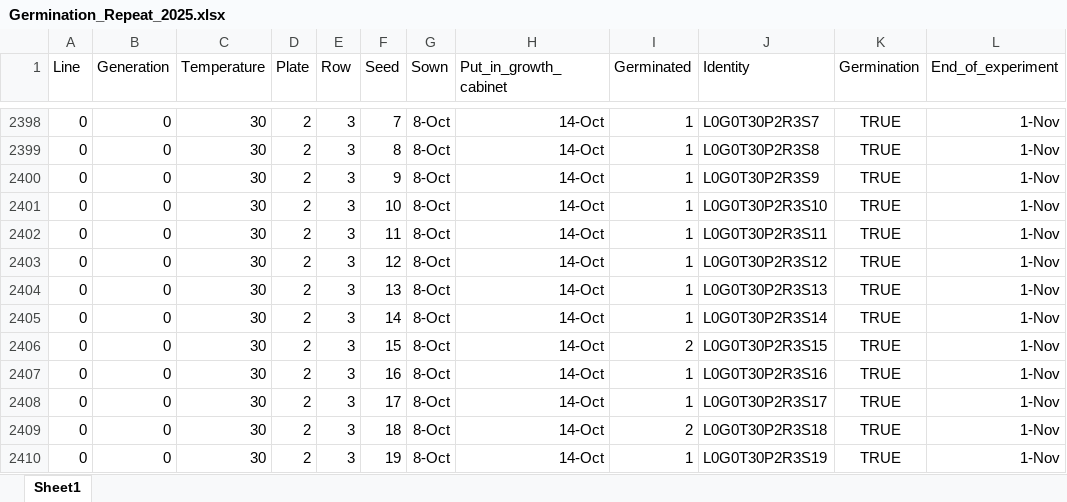
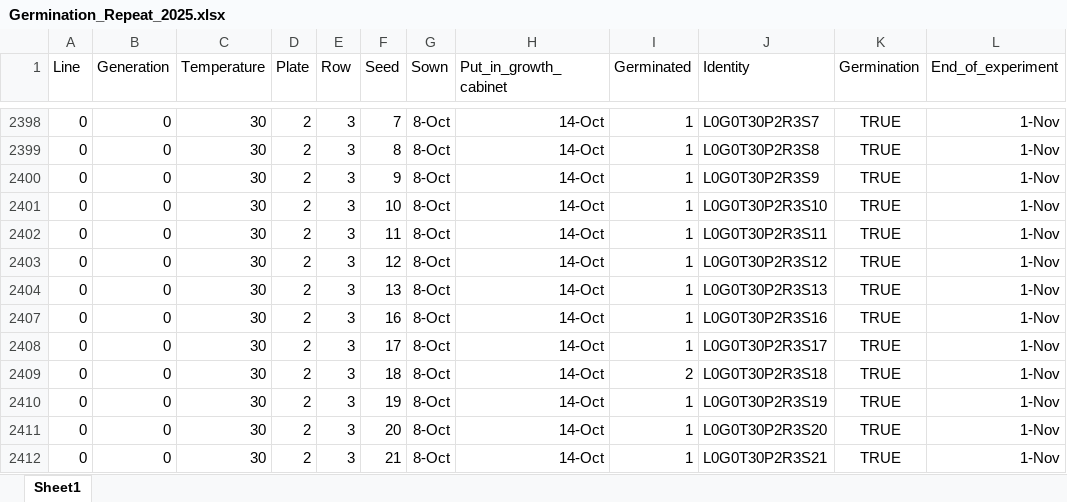
Before and after one commit to JoakimHaraldsvik/Germination, an Excel workbook: Germination_Repeat_2025.xlsx, sheet Sheet1, drawn as a sheet; only a part is shown, gaps mark what is left out; the shorter side is filled out with more unchanged rows; values as stored, in another font and other column widths than the file's, no borders; table styles not drawn; the diff names each change by its address in the sheet, - before the commit and + after, or states it on an @@ line.

```diff
--- a/Germination_Repeat_2025.xlsx (sheet Sheet1)
+++ b/Germination_Repeat_2025.xlsx (sheet Sheet1)
@@ row 2405 hidden: 0 | 0 | 30 | 2 | 3 | 14 | 8-Oct | 14-Oct | 1 | L0G0T30P2R3S14 | TRUE | 1-Nov @@
@@ row 2406 hidden: 0 | 0 | 30 | 2 | 3 | 15 | 8-Oct | 14-Oct | 2 | L0G0T30P2R3S15 | TRUE | 1-Nov @@
```
